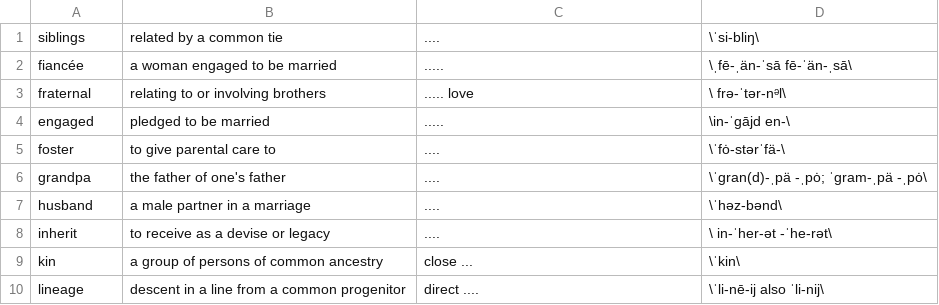
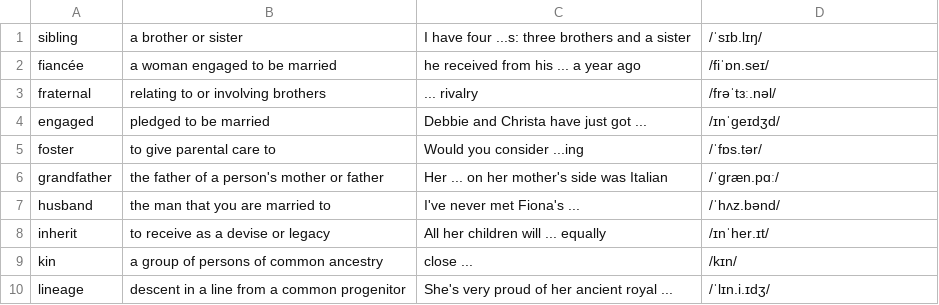
Before and after one commit to Open-pi/spellingwizard, a CSV file: assets/categories/Family_words/challenge1.csv, drawn as a sheet.

```diff
--- a/assets/categories/Family_words/challenge1.csv
+++ b/assets/categories/Family_words/challenge1.csv
@@ -1,10 +1,10 @@
-siblings,related by a common tie,....,\ˈsi-bliŋ\
-fiancée,a woman engaged to be married,.....,\ˌfē-ˌän-ˈsā fē-ˈän-ˌsā\
-fraternal,relating to or involving brothers,..... love,\ frə-ˈtər-nᵊl\
-engaged,pledged to be married,.....,\in-ˈgājd en-\
-foster,to give parental care to,....,\ˈfȯ-stərˈfä-\
-grandpa,the father of one's father,....,\ˈgran(d)-ˌpä -ˌpȯ; ˈgram-ˌpä -ˌpȯ\
-husband,a male partner in a marriage,....,\ˈhəz-bənd\
-inherit,to receive as a devise or legacy,....,\ in-ˈher-ət -ˈhe-rət\
-kin,a group of persons of common ancestry,close ...,\ˈkin\
-lineage,descent in a line from a common progenitor,direct ....,\ˈli-nē-ij also ˈli-nij\
+sibling,a brother or sister,I have four ...s: three brothers and a sister,/ˈsɪb.lɪŋ/
+fiancée,a woman engaged to be married,he received from his ... a year ago,/fiˈɒn.seɪ/
+fraternal,relating to or involving brothers,... rivalry,/frəˈtɜː.nəl/
+engaged,pledged to be married,Debbie and Christa have just got ...,/ɪnˈɡeɪdʒd/
+foster,to give parental care to,Would you consider ...ing,/ˈfɒs.tər/
+grandfather,the father of a person's mother or father,Her ... on her mother's side was Italian,/ˈɡræn.pɑː/
+husband,the man that you are married to,I've never met Fiona's ...,/ˈhʌz.bənd/
+inherit,to receive as a devise or legacy,All her children will ... equally,/ɪnˈher.ɪt/
+kin,a group of persons of common ancestry,close ...,/kɪn/
+lineage,descent in a line from a common progenitor,She's very proud of her ancient royal ...,/ˈlɪn.i.ɪdʒ/
```
Also changed, not shown: assets/categories/Abstract_words/challenge0.csv, assets/categories/Animals_words/challenge0.csv, 20 other files.
